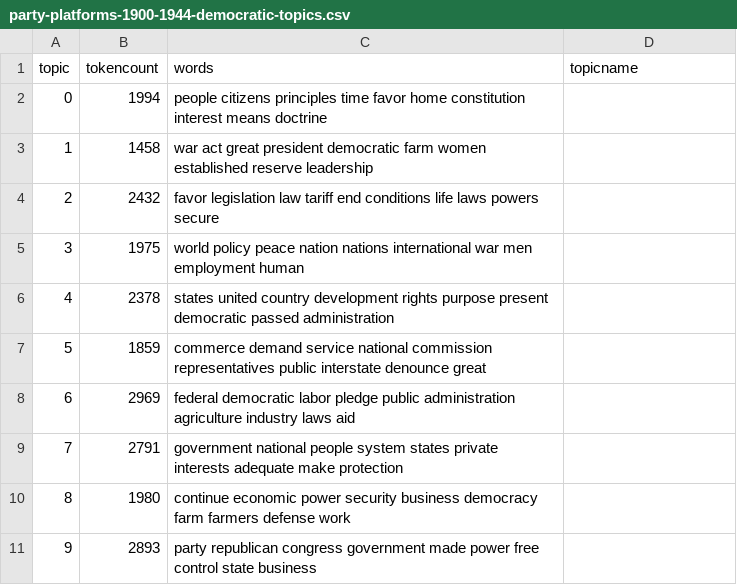
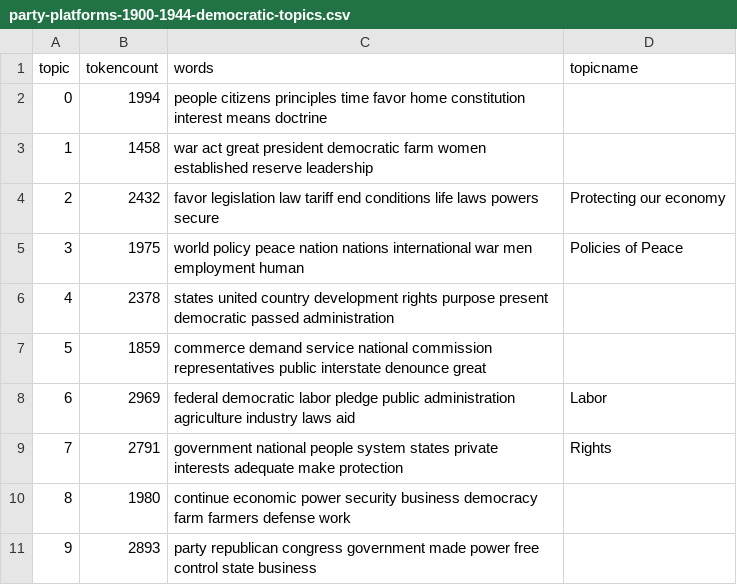
Before and after one commit to kensuchy/Digital-History-Repository, a CSV file: _data/topics/party-platforms-1900-1944-democratic-topics.csv, drawn as a sheet.

Commit message:
Update party-platforms-1900-1944-democratic-topics.csv

```diff
--- a/_data/topics/party-platforms-1900-1944-democratic-topics.csv
+++ b/_data/topics/party-platforms-1900-1944-democratic-topics.csv
@@ -3,8 +3,8 @@ topic,tokencount,words,topicname
 1,1458,"war act great president democratic farm women established reserve leadership",
-2,2432,"favor legislation law tariff end conditions life laws powers secure",
-3,1975,"world policy peace nation nations international war men employment human",
+2,2432,"favor legislation law tariff end conditions life laws powers secure",Protecting our economy
+3,1975,"world policy peace nation nations international war men employment human",Policies of Peace
 4,2378,"states united country development rights purpose present democratic passed administration",
 5,1859,"commerce demand service national commission representatives public interstate denounce great",
-6,2969,"federal democratic labor pledge public administration agriculture industry laws aid",
-7,2791,"government national people system states private interests adequate make protection",
+6,2969,"federal democratic labor pledge public administration agriculture industry laws aid",Labor
+7,2791,"government national people system states private interests adequate make protection",Rights
 8,1980,"continue economic power security business democracy farm farmers defense work",
```
